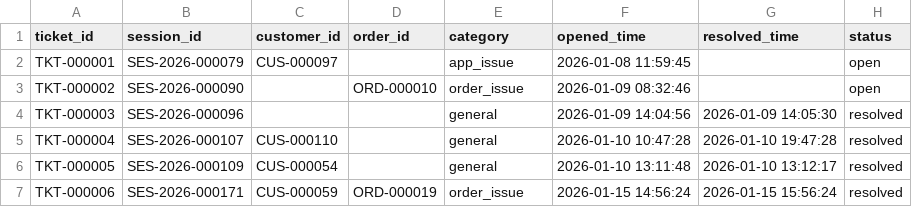
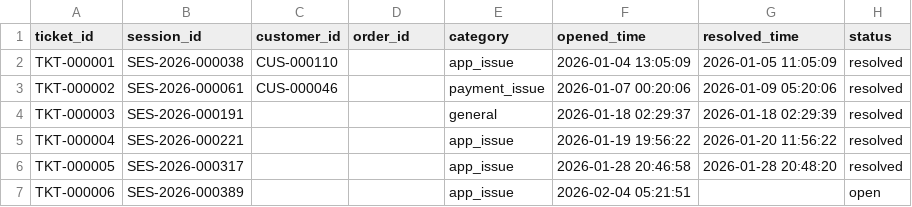
Before and after one commit to SovitT/Journey_Dropoff_Synthetic_data, a CSV file: data/starter/support_tickets.csv, drawn as a sheet; only a part is shown; the diff covers the shown part only.

```diff
--- a/data/starter/support_tickets.csv
+++ b/data/starter/support_tickets.csv
@@ -1,7 +1,7 @@
 ticket_id,session_id,customer_id,order_id,category,opened_time,resolved_time,status
-TKT-000001,SES-2026-000079,CUS-000097,,app_issue,2026-01-08 11:59:45,,open
-TKT-000002,SES-2026-000090,,ORD-000010,order_issue,2026-01-09 08:32:46,,open
-TKT-000003,SES-2026-000096,,,general,2026-01-09 14:04:56,2026-01-09 14:05:30,resolved
-TKT-000004,SES-2026-000107,CUS-000110,,general,2026-01-10 10:47:28,2026-01-10 19:47:28,resolved
-TKT-000005,SES-2026-000109,CUS-000054,,general,2026-01-10 13:11:48,2026-01-10 13:12:17,resolved
-TKT-000006,SES-2026-000171,CUS-000059,ORD-000019,order_issue,2026-01-15 14:56:24,2026-01-15 15:56:24,resolved
+TKT-000001,SES-2026-000038,CUS-000110,,app_issue,2026-01-04 13:05:09,2026-01-05 11:05:09,resolved
+TKT-000002,SES-2026-000061,CUS-000046,,payment_issue,2026-01-07 00:20:06,2026-01-09 05:20:06,resolved
+TKT-000003,SES-2026-000191,,,general,2026-01-18 02:29:37,2026-01-18 02:29:39,resolved
+TKT-000004,SES-2026-000221,,,app_issue,2026-01-19 19:56:22,2026-01-20 11:56:22,resolved
+TKT-000005,SES-2026-000317,,,app_issue,2026-01-28 20:46:58,2026-01-28 20:48:20,resolved
+TKT-000006,SES-2026-000389,,,app_issue,2026-02-04 05:21:51,,open
```
Also changed, not shown: 4 removed rows and 45 edited cells elsewhere in this file, data/starter/cart_items.csv, data/starter/carts.csv, 17 other files.
